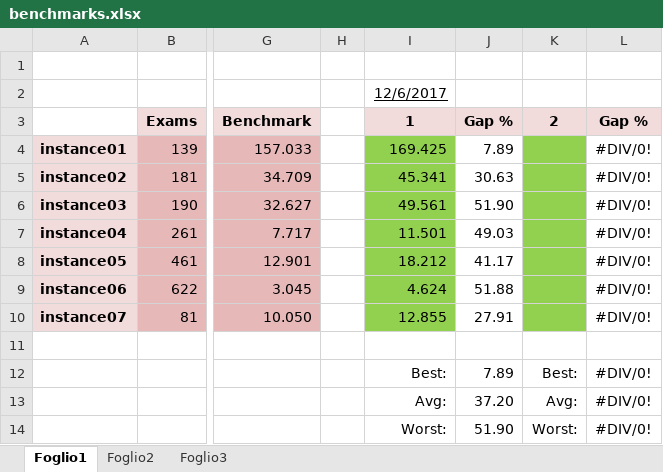
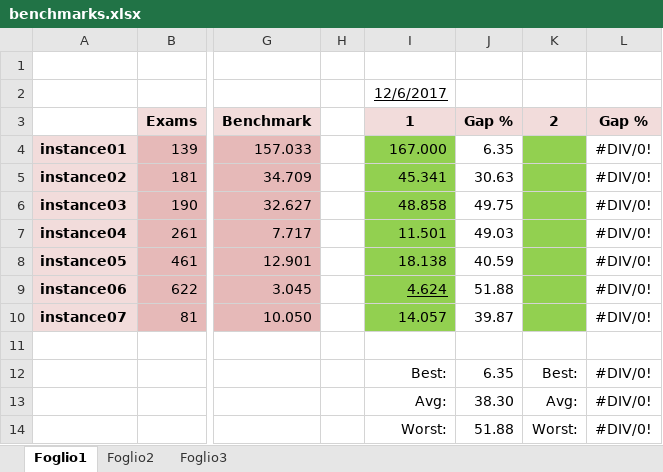
Before and after one commit to Jacopx/OMA_ExamTimeTable, an Excel workbook: benchmarks.xlsx, sheet Foglio1, drawn as a sheet; only a part is shown, gaps mark what is left out; values as stored, in another font and other column widths than the file's, no borders; the diff names each change by its address in the sheet, - before the commit and + after, or states it on an @@ line.

```diff
--- a/benchmarks.xlsx (sheet Foglio1)
+++ b/benchmarks.xlsx (sheet Foglio1)
-I4: 169.425
+I4: 167.000
-J4: 7.89
+J4: 6.35
-I6: 49.561
+I6: 48.858
-J6: 51.90
+J6: 49.75
-I8: 18.212
+I8: 18.138
-J8: 41.17
+J8: 40.59
-I9 underline: off
+I9 underline: on
-I10: 12.855
+I10: 14.057
-J10: 27.91
+J10: 39.87
-J12: 7.89
+J12: 6.35
-J13: 37.20
+J13: 38.30
-J14: 51.90
+J14: 51.88
```
Also changed, not shown: 1 other file.
